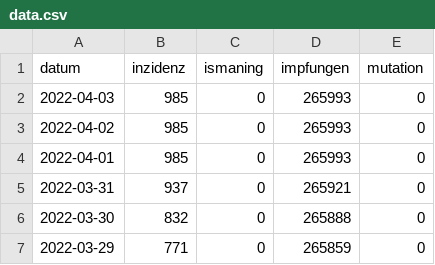
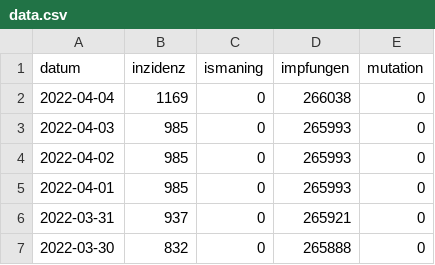
Before and after one commit to bensofficial/covid-data, a CSV file: data.csv, drawn as a sheet; only a part is shown; the shorter side is filled out with more unchanged rows.

Commit message:
Backup data

```diff
--- a/data.csv
+++ b/data.csv
@@ -1,2 +1,3 @@
 datum,inzidenz,ismaning,impfungen,mutation
+2022-04-04,1169,0,266038,0
 2022-04-03,985,0,265993,0
```
